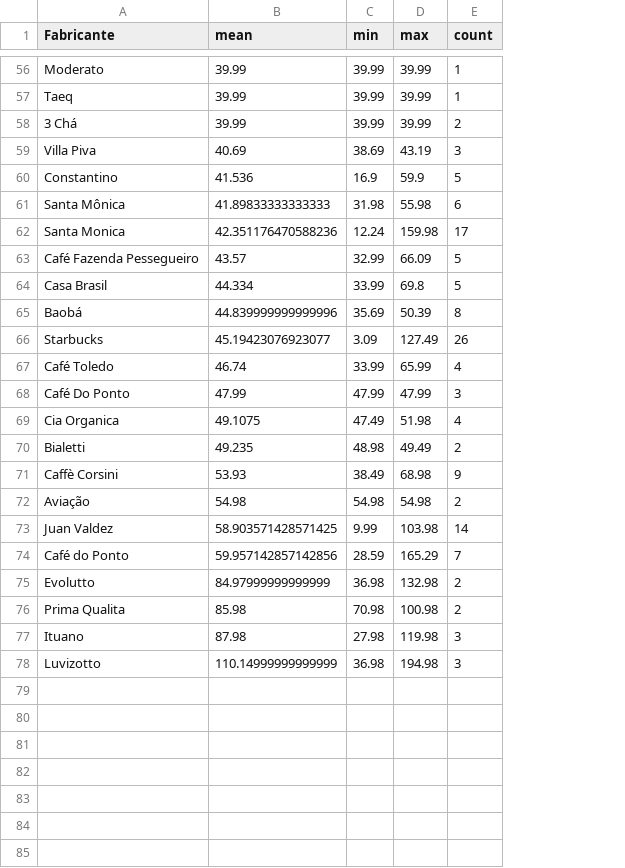
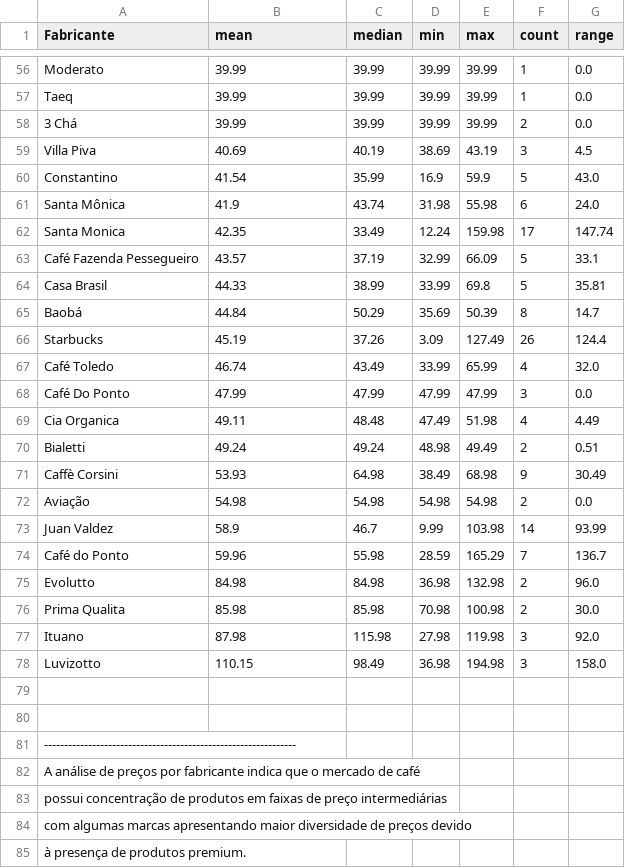
Before and after one commit to PauloViniciusR/Proj_, a CSV file: results/analise_preco_fabricante.csv, drawn as a sheet; only a part is shown, gaps mark what is left out; the diff covers the shown part only; the diff names each change by its address in the sheet, - before the commit and + after, or states it on an @@ line.

```diff
--- a/results/analise_preco_fabricante.csv
+++ b/results/analise_preco_fabricante.csv
+column C (median), rows 56-78: 39.99 | 39.99 | 39.99 | 40.19 | 35.99 | 43.74 | 33.49 | 37.19 | 38.99 | 50.29 | 37.26 | 43.49 | 47.99 | 48.48 | 49.24 | 64.98 | 54.98 | 46.7 | 55.98 | 84.98 | 85.98 | 115.98 | 98.49
+column G (range), rows 56-78: 0.0 | 0.0 | 0.0 | 4.5 | 43.0 | 24.0 | 147.74 | 33.1 | 35.81 | 14.7 | 124.4 | 32.0 | 0.0 | 4.49 | 0.51 | 30.49 | 0.0 | 93.99 | 136.7 | 96.0 | 30.0 | 92.0 | 158.0
-B60 (mean): 41.536
+B60 (mean): 41.54
-B61 (mean): 41.89833333333333
+B61 (mean): 41.9
-B62 (mean): 42.351176470588236
+B62 (mean): 42.35
-B64 (mean): 44.334
+B64 (mean): 44.33
-B65 (mean): 44.839999999999996
+B65 (mean): 44.84
-B66 (mean): 45.19423076923077
+B66 (mean): 45.19
-B69 (mean): 49.1075
+B69 (mean): 49.11
-B70 (mean): 49.235
+B70 (mean): 49.24
-B73 (mean): 58.903571428571425
+B73 (mean): 58.9
-B74 (mean): 59.957142857142856
+B74 (mean): 59.96
-B75 (mean): 84.97999999999999
+B75 (mean): 84.98
-B78 (mean): 110.14999999999999
+B78 (mean): 110.15
+row 79: (empty)
+row 80: (empty)
+row 81: ---------------------------------------------------------------
+row 82: A análise de preços por fabricante indica que o mercado de café
+row 83: possui concentração de produtos em faixas de preço intermediárias
+row 84: com algumas marcas apresentando maior diversidade de preços devido
+row 85: à presença de produtos premium.
```
Also changed, not shown: 28 edited cells elsewhere in this file, results/analise_mix.csv, 4 other files.
